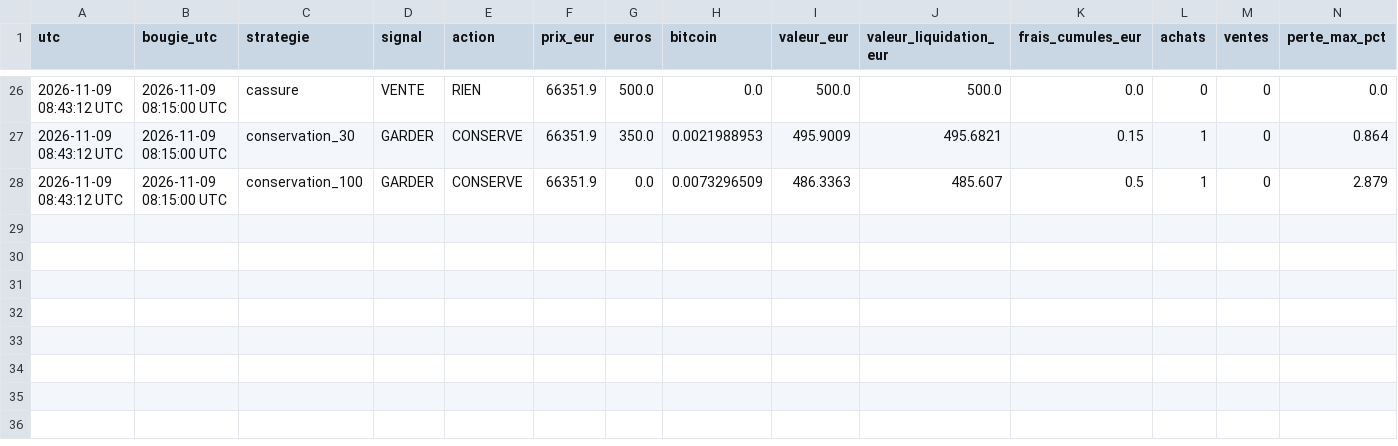
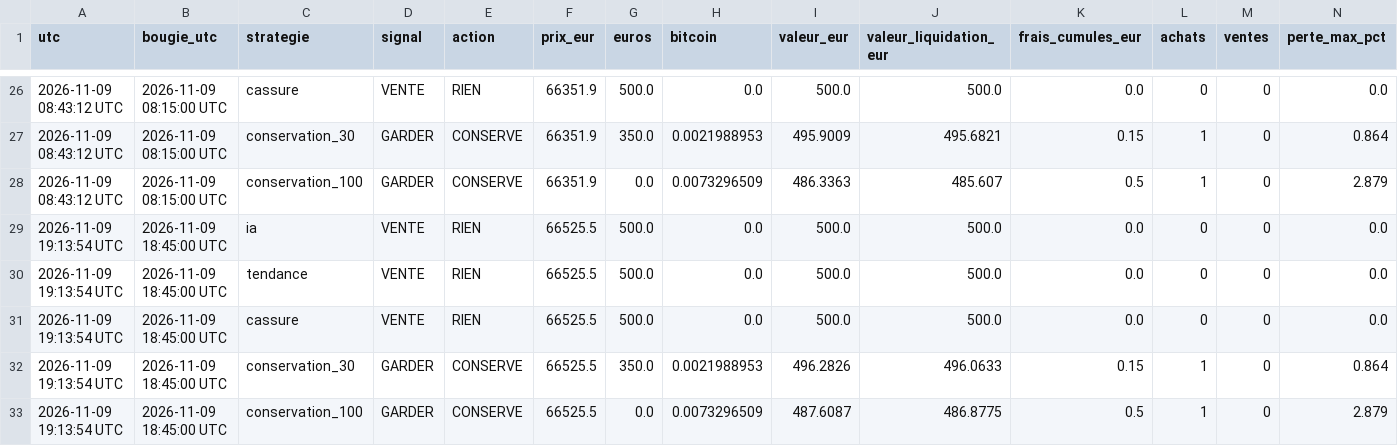
Before and after one commit to lgiuntacharrier-gif/trainglot-ia-24h, a CSV file: journal_robot_24_7.csv, drawn as a sheet; only a part is shown, gaps mark what is left out; rows hold the shown columns only; the diff names each change by its address in the sheet, - before the commit and + after, or states it on an @@ line.

```diff
--- a/journal_robot_24_7.csv
+++ b/journal_robot_24_7.csv
+row 29: 2026-11-09 19:13:54 UTC | 2026-11-09 18:45:00 UTC | ia | VENTE | RIEN | 66525.5 | 500.0 | 0.0 | 500.0 | 500.0 | 0.0 | 0 | 0 | 0.0
+row 30: 2026-11-09 19:13:54 UTC | 2026-11-09 18:45:00 UTC | tendance | VENTE | RIEN | 66525.5 | 500.0 | 0.0 | 500.0 | 500.0 | 0.0 | 0 | 0 | 0.0
+row 31: 2026-11-09 19:13:54 UTC | 2026-11-09 18:45:00 UTC | cassure | VENTE | RIEN | 66525.5 | 500.0 | 0.0 | 500.0 | 500.0 | 0.0 | 0 | 0 | 0.0
+row 32: 2026-11-09 19:13:54 UTC | 2026-11-09 18:45:00 UTC | conservation_30 | GARDER | CONSERVE | 66525.5 | 350.0 | 0.0021988953 | 496.2826 | 496.0633 | 0.15 | 1 | 0 | 0.864
+row 33: 2026-11-09 19:13:54 UTC | 2026-11-09 18:45:00 UTC | conservation_100 | GARDER | CONSERVE | 66525.5 | 0.0 | 0.0073296509 | 487.6087 | 486.8775 | 0.5 | 1 | 0 | 2.879
```
Also changed, not shown: historique_bougies_15min.csv, 2 other files.
